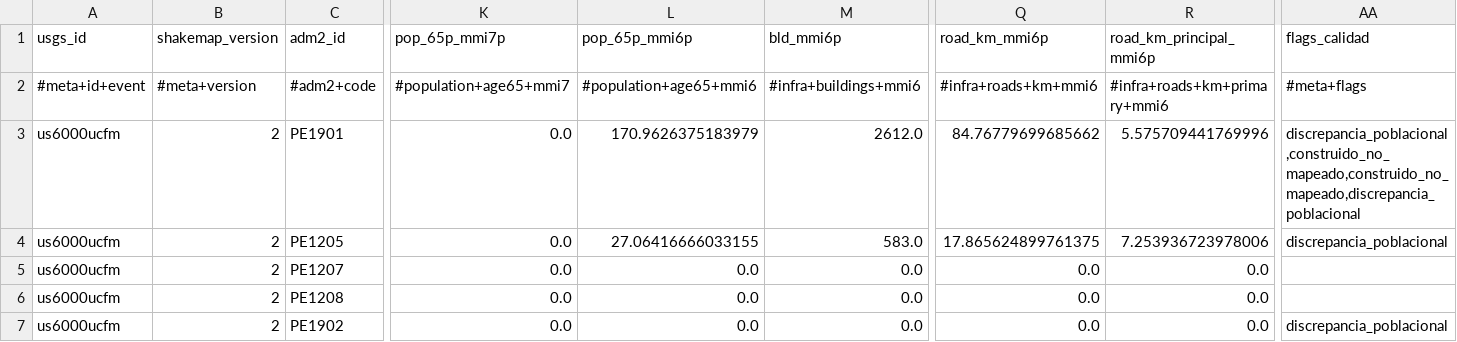
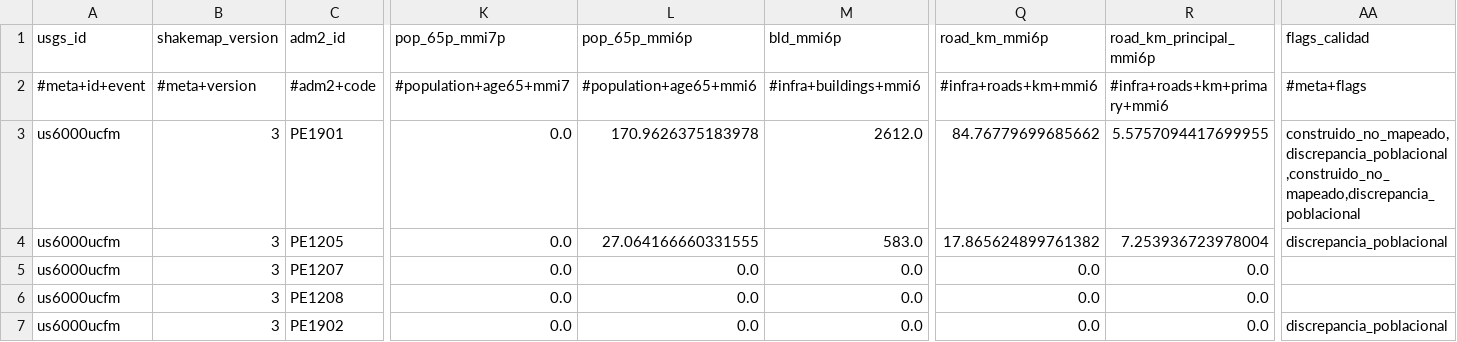
Before and after one commit to sforero77/CENTINELA, a CSV file: reports/pt26325050/adm2.csv, drawn as a sheet; only a part is shown, gaps mark what is left out; the diff names each change by its address in the sheet, - before the commit and + after, or states it on an @@ line.

Commit message:
P3: reporte de pt26325050

```diff
--- a/reports/pt26325050/adm2.csv
+++ b/reports/pt26325050/adm2.csv
-B3:B7 (shakemap_version): 2
+B3:B7 (shakemap_version): 3
-L3 (pop_65p_mmi6p): 170.9626375183979
+L3 (pop_65p_mmi6p): 170.9626375183978
-R3 (road_km_principal_mmi6p): 5.575709441769996
+R3 (road_km_principal_mmi6p): 5.5757094417699955
-AA3 (flags_calidad): discrepancia_poblacional,construido_no_mapeado,construido_no_mapeado,discrepancia_poblacional
+AA3 (flags_calidad): construido_no_mapeado,discrepancia_poblacional,construido_no_mapeado,discrepancia_poblacional
-L4 (pop_65p_mmi6p): 27.06416666033155
+L4 (pop_65p_mmi6p): 27.064166660331555
-Q4 (road_km_mmi6p): 17.865624899761375
+Q4 (road_km_mmi6p): 17.865624899761382
-R4 (road_km_principal_mmi6p): 7.253936723978006
+R4 (road_km_principal_mmi6p): 7.253936723978004
```
Also changed, not shown: 9 other files.
